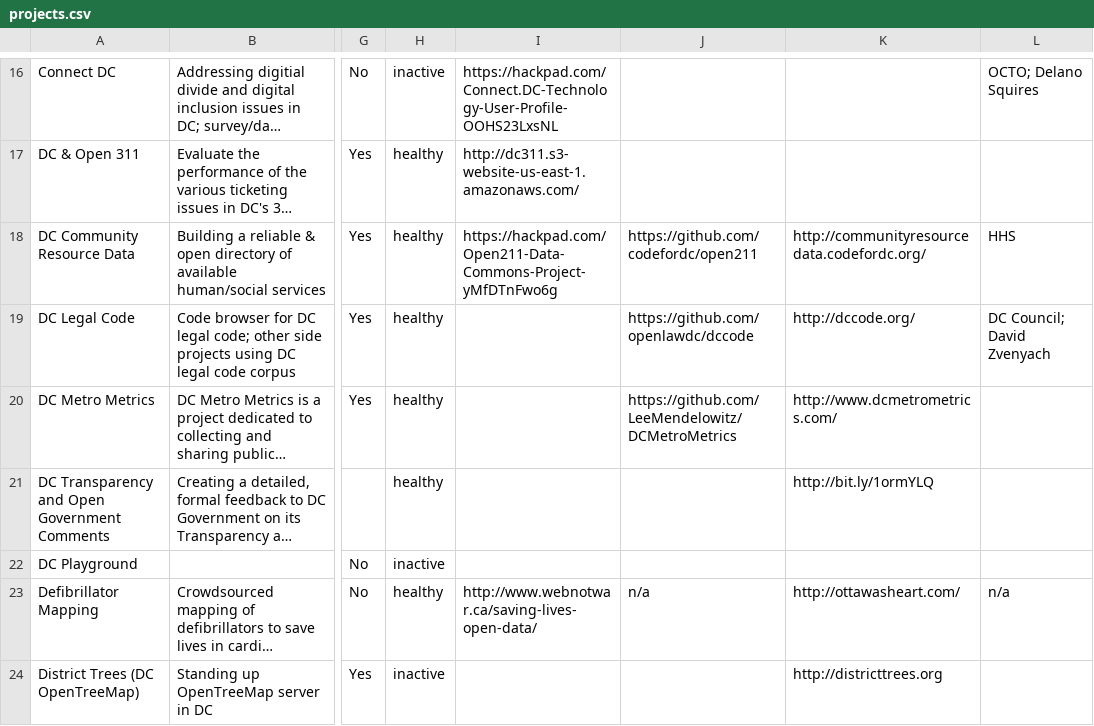
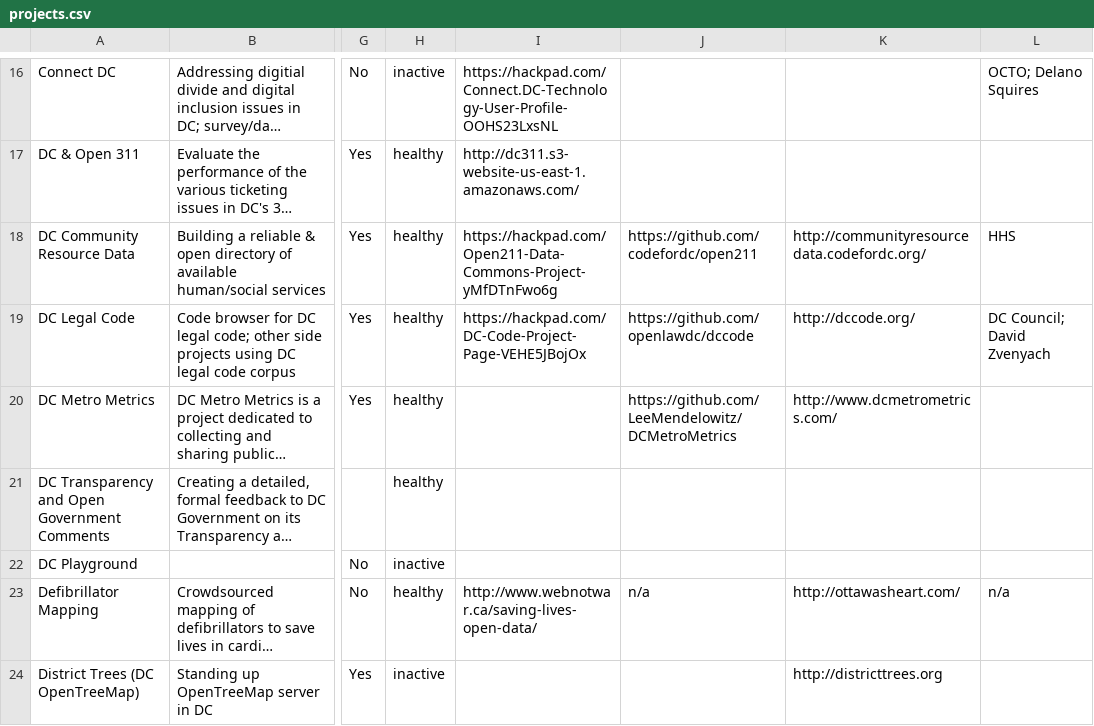
Before and after one commit to civictechdc/codefordc.github.com, a CSV file: data/projects.csv, drawn as a sheet; only a part is shown, gaps mark what is left out; long unchanged cells end in …; the diff covers the shown part only; the diff names each change by its address in the sheet, - before the commit and + after, or states it on an @@ line.

Commit message:
Revert "More updates to project list data file"
This reverts commit 47b31c0b40afdd0cef894acc811b90bb8f6a1f91.

```diff
--- a/data/projects.csv
+++ b/data/projects.csv
-I19: (empty)
+I19: https://hackpad.com/DC-Code-Project-Page-VEHE5JBojOx
-K21: http://bit.ly/1ormYLQ
+K21: (empty)
```
Also changed, not shown: 2 added rows, 2 removed rows and 8 edited cells elsewhere in this file.
